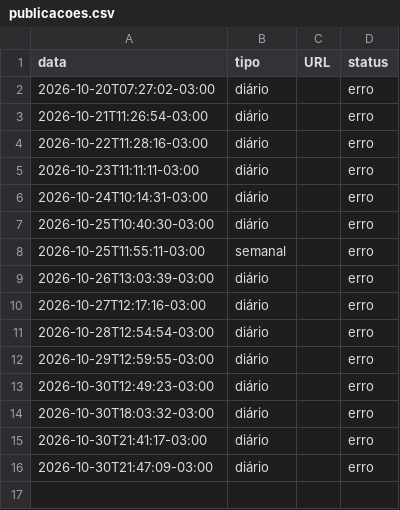
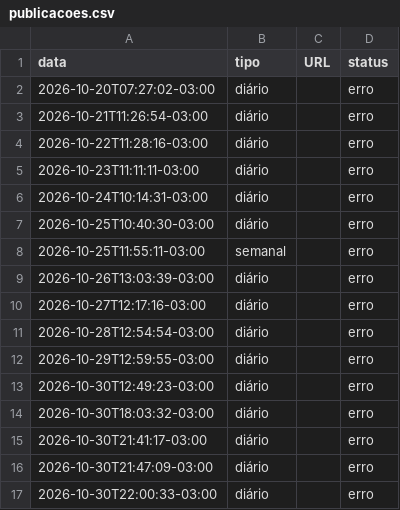
Before and after one commit to charlieleitao-spec/somos-servos-app, a CSV file: publicacoes.csv, drawn as a sheet.

```diff
--- a/publicacoes.csv
+++ b/publicacoes.csv
@@ -16 +16,2 @@ data,tipo,URL,status
 2026-10-30T21:47:09-03:00,diário,,erro
+2026-10-30T22:00:33-03:00,diário,,erro
```
